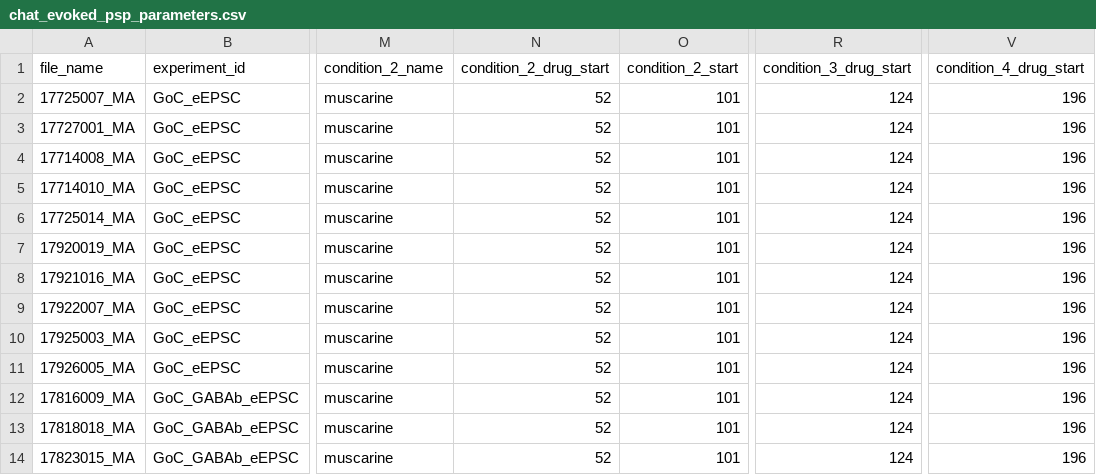
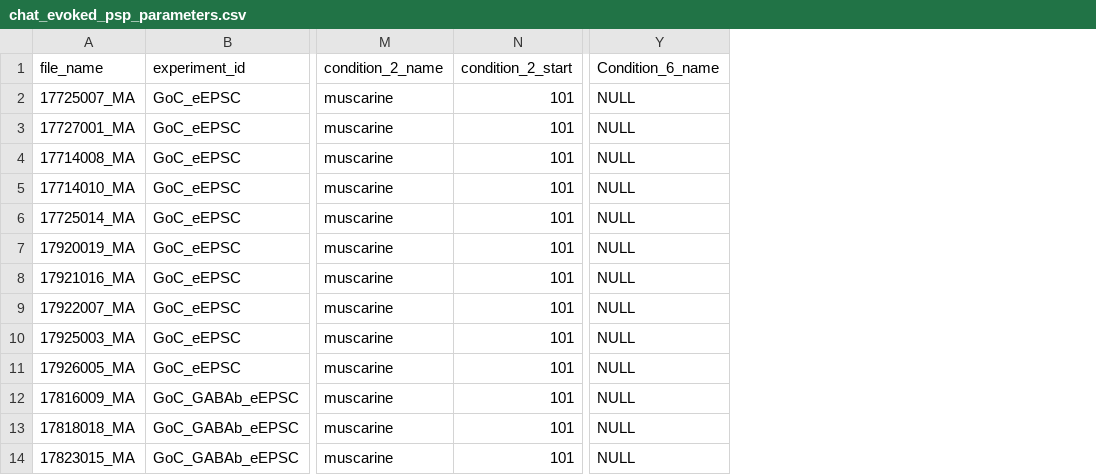
Before and after one commit to trfore/chat-project, a CSV file: data/evoked_psp/chat_evoked_psp_parameters.csv, drawn as a sheet; only a part is shown, gaps mark what is left out; removed rows and columns are numbered as before the commit, all else as after; the diff names each change by its address in the sheet, - before the commit and + after, or states it on an @@ line.

Commit message:
fix: rm unused column condition_x_drug_start

```diff
--- a/data/evoked_psp/chat_evoked_psp_parameters.csv
+++ b/data/evoked_psp/chat_evoked_psp_parameters.csv
-column N (condition_2_drug_start), rows 2-14: all 52
-column R (condition_3_drug_start), rows 2-14: all 124
-column V (condition_4_drug_start), rows 2-14: all 196
+column Y (Condition_6_name), rows 2-14: all NULL
```
